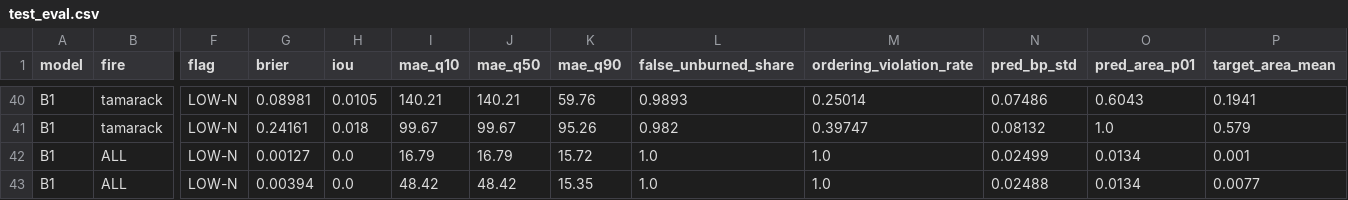
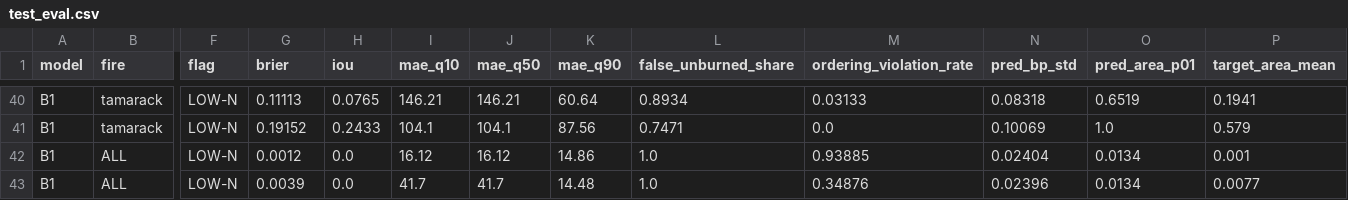
Before and after one commit to miteshsingh7/wildfire_simulation, a CSV file: reports/kaggle_today_dry/test_eval.csv, drawn as a sheet; only a part is shown, gaps mark what is left out; the diff covers the shown part only; the diff names each change by its address in the sheet, - before the commit and + after, or states it on an @@ line.

```diff
--- a/reports/kaggle_today_dry/test_eval.csv
+++ b/reports/kaggle_today_dry/test_eval.csv
-G40 (brier): 0.08981
+G40 (brier): 0.11113
-H40 (iou): 0.0105
+H40 (iou): 0.0765
-I40 (mae_q10): 140.21
+I40 (mae_q10): 146.21
-J40 (mae_q50): 140.21
+J40 (mae_q50): 146.21
-K40 (mae_q90): 59.76
+K40 (mae_q90): 60.64
-L40 (false_unburned_share): 0.9893
+L40 (false_unburned_share): 0.8934
-M40 (ordering_violation_rate): 0.25014
+M40 (ordering_violation_rate): 0.03133
-N40 (pred_bp_std): 0.07486
+N40 (pred_bp_std): 0.08318
-O40 (pred_area_p01): 0.6043
+O40 (pred_area_p01): 0.6519
-G41 (brier): 0.24161
+G41 (brier): 0.19152
-H41 (iou): 0.018
+H41 (iou): 0.2433
-I41 (mae_q10): 99.67
+I41 (mae_q10): 104.1
-J41 (mae_q50): 99.67
+J41 (mae_q50): 104.1
-K41 (mae_q90): 95.26
+K41 (mae_q90): 87.56
-L41 (false_unburned_share): 0.982
+L41 (false_unburned_share): 0.7471
-M41 (ordering_violation_rate): 0.39747
+M41 (ordering_violation_rate): 0.0
-N41 (pred_bp_std): 0.08132
+N41 (pred_bp_std): 0.10069
-G42 (brier): 0.00127
+G42 (brier): 0.0012
-I42 (mae_q10): 16.79
+I42 (mae_q10): 16.12
-J42 (mae_q50): 16.79
+J42 (mae_q50): 16.12
-K42 (mae_q90): 15.72
+K42 (mae_q90): 14.86
-M42 (ordering_violation_rate): 1.0
+M42 (ordering_violation_rate): 0.93885
-N42 (pred_bp_std): 0.02499
+N42 (pred_bp_std): 0.02404
-G43 (brier): 0.00394
+G43 (brier): 0.0039
-I43 (mae_q10): 48.42
+I43 (mae_q10): 41.7
-J43 (mae_q50): 48.42
+J43 (mae_q50): 41.7
-K43 (mae_q90): 15.35
+K43 (mae_q90): 14.48
-M43 (ordering_violation_rate): 1.0
+M43 (ordering_violation_rate): 0.34876
-N43 (pred_bp_std): 0.02488
+N43 (pred_bp_std): 0.02396
```
Also changed, not shown: 82 edited cells elsewhere in this file, reports/step2_surrogate_inference_latency.csv, reports/test_eval.csv, 12 other files.
